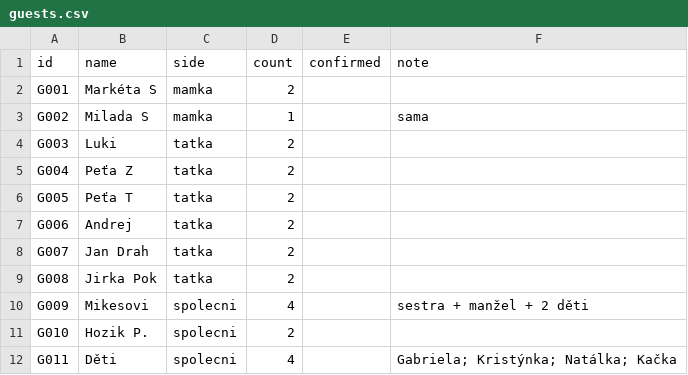
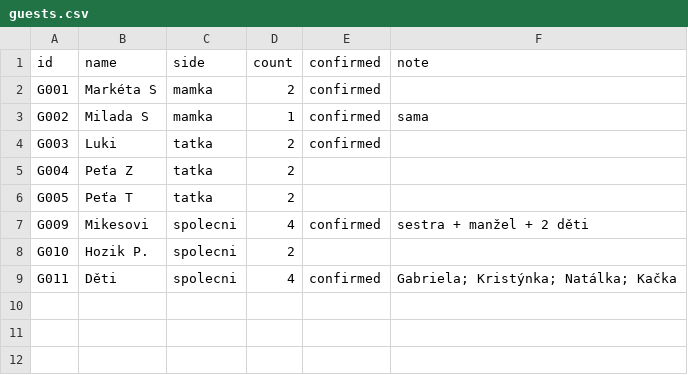
Before and after one commit to martinpaprcka77/PaprckoviSvatba2026, a CSV file: data/guests.csv, drawn as a sheet.

Commit message:
Update CSV files with actual amounts and confirmed guests (from stash)

```diff
--- a/data/guests.csv
+++ b/data/guests.csv
@@ -1,12 +1,9 @@
 id,name,side,count,confirmed,note
-G001,Markéta S,mamka,2,,
-G002,Milada S,mamka,1,,sama
-G003,Luki,tatka,2,,
+G001,Markéta S,mamka,2,confirmed,
+G002,Milada S,mamka,1,confirmed,sama
+G003,Luki,tatka,2,confirmed,
 G004,Peťa Z,tatka,2,,
 G005,Peťa T,tatka,2,,
-G006,Andrej,tatka,2,,
-G007,Jan Drah,tatka,2,,
-G008,Jirka Pok,tatka,2,,
-G009,Mikesovi,spolecni,4,,sestra + manžel + 2 děti
+G009,Mikesovi,spolecni,4,confirmed,sestra + manžel + 2 děti
 G010,Hozik P.,spolecni,2,,
-G011,Děti,spolecni,4,,Gabriela; Kristýnka; Natálka; Kačka
+G011,Děti,spolecni,4,confirmed,Gabriela; Kristýnka; Natálka; Kačka
```
Also changed, not shown: data/budget.csv, data/tasks.csv.
